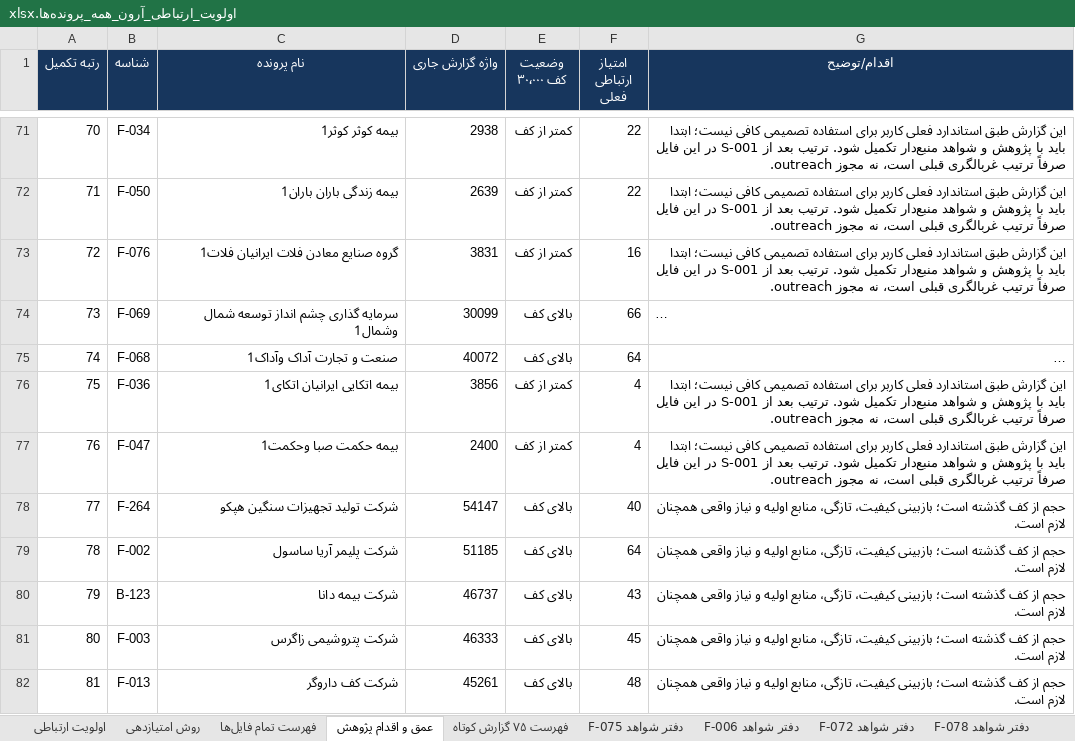
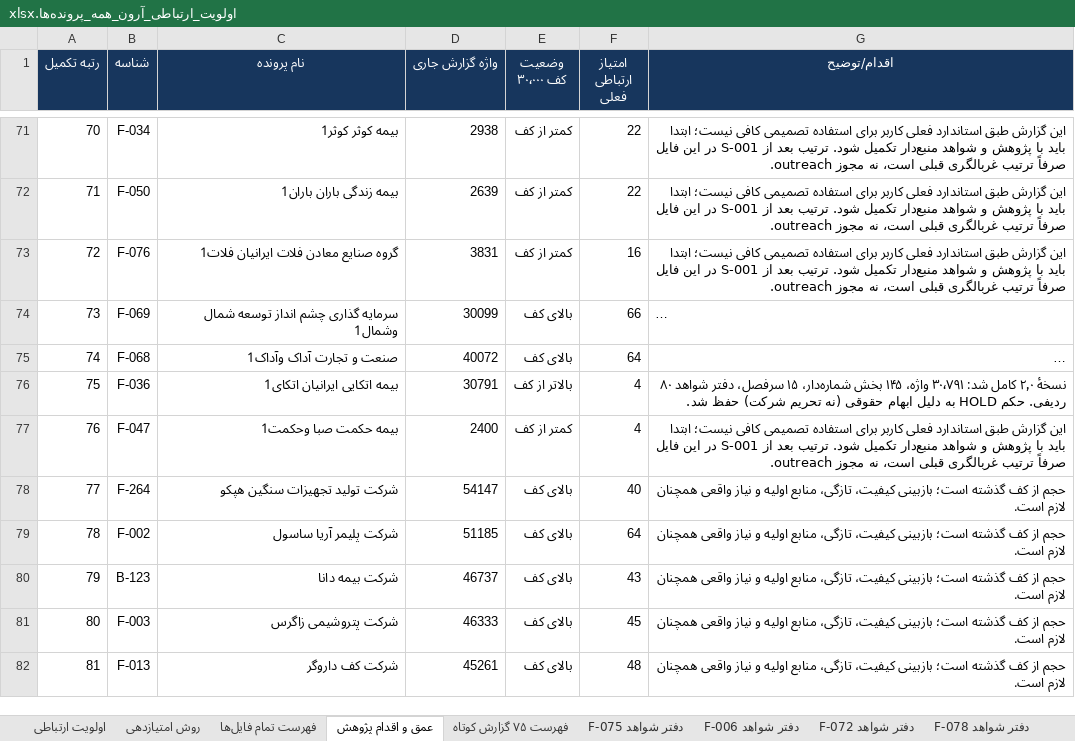
Before and after one commit to soheilsssbd7/market-research, an Excel workbook: اولویت_ارتباطی_آرون_همه_پرونده‌ها.xlsx, sheet عمق و اقدام پژوهش, drawn as a sheet; only a part is shown, gaps mark what is left out; long unchanged cells end in …; values as stored, in another font and other column widths than the file's, no borders; the diff names each change by its address in the sheet, - before the commit and + after, or states it on an @@ line.

Commit message:
F-036: بازسازی کامل گزارش بیمه اتکایی ایرانیان (اتکای) — ۳۰٬۷۹۱ واژه، ۱۴۵ بخش، ۸۰ شاهد، HOLD
Co-authored-by: arena-agent <297053741+arena-agent@users.noreply.github.com>

```diff
--- a/اولویت_ارتباطی_آرون_همه_پرونده‌ها.xlsx (sheet عمق و اقدام پژوهش)
+++ b/اولویت_ارتباطی_آرون_همه_پرونده‌ها.xlsx (sheet عمق و اقدام پژوهش)
-D76 (واژه گزارش جاری): 3856
+D76 (واژه گزارش جاری): 30791
-E76 (وضعیت کف ۳۰٬۰۰۰): کمتر از کف
+E76 (وضعیت کف ۳۰٬۰۰۰): بالاتر از کف
-G76 (اقدام/توضیح): این گزارش طبق استاندارد فعلی کاربر برای استفاده تصمیمی کافی نیست؛ ابتدا باید با پژوهش و شواهد منبع‌دار تکمیل شود. ترتیب بعد از S-001 در این فایل صرفاً ترتیب غربالگری قبلی است، نه مجوز outreach.
+G76 (اقدام/توضیح): نسخهٔ ۲٫۰ کامل شد: ۳۰٬۷۹۱ واژه، ۱۴۵ بخش شماره‌دار، ۱۵ سرفصل، دفتر شواهد ۸۰ ردیفی. حکم HOLD به دلیل ابهام حقوقی (نه تحریم شرکت) حفظ شد.
```
Also changed, not shown: sheet اولویت ارتباطی, other sheet tabs, 2 other files.
